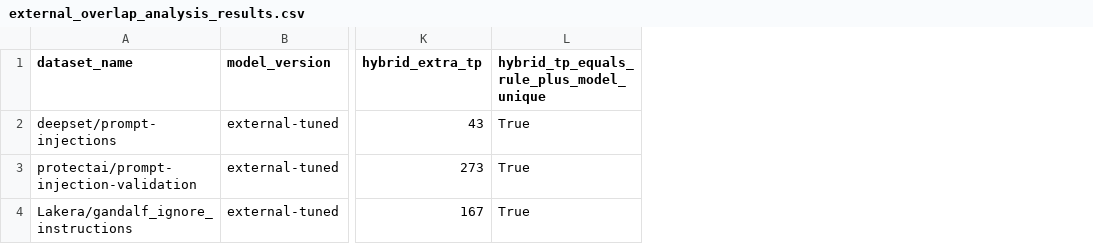
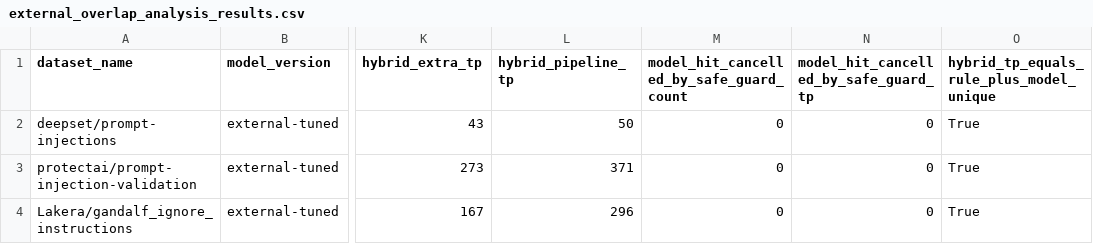
Before and after one commit to treasonking/Capstone_Design, a CSV file: reports/external_overlap_analysis_results.csv, drawn as a sheet; only a part is shown, gaps mark what is left out; the diff names each change by its address in the sheet, - before the commit and + after, or states it on an @@ line.

Commit message:
fix: refresh hybrid evaluation reports

```diff
--- a/reports/external_overlap_analysis_results.csv
+++ b/reports/external_overlap_analysis_results.csv
+column L (hybrid_pipeline_tp), rows 2-4: 50 | 371 | 296
+column M, rows 1-4: model_hit_cancelled_by_safe_guard_count | 0 | 0 | 0
+column N, rows 1-4: model_hit_cancelled_by_safe_guard_tp | 0 | 0 | 0
```
Also changed, not shown: 7 other files.
